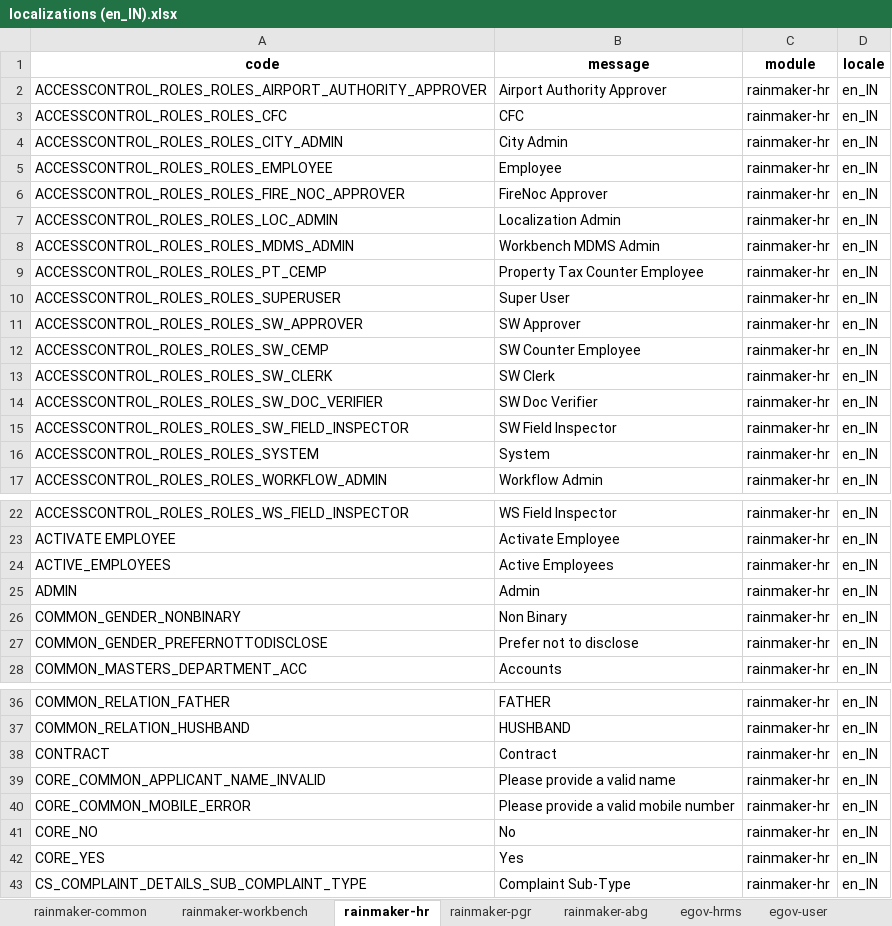
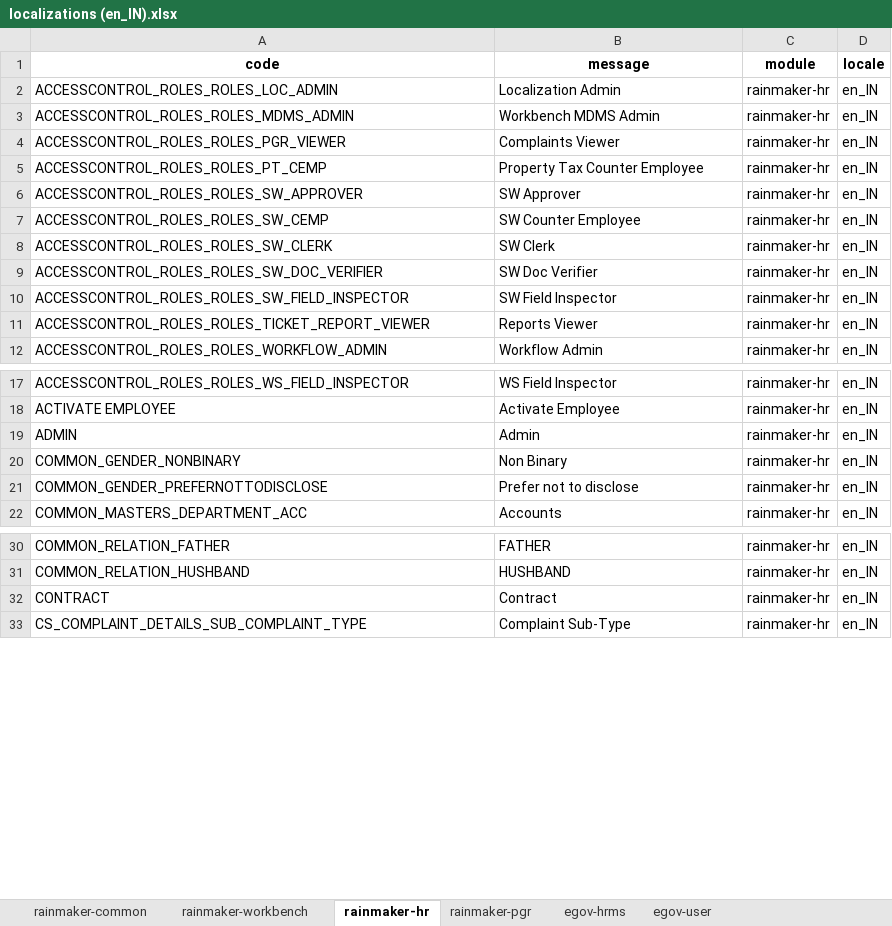
Before and after one commit to egovernments/Citizen-Complaint-Resolution-System, an Excel workbook: utilities/default-data-handler/src/main/resources/localisations/localizations (en_IN).xlsx, sheet rainmaker-hr, drawn as a sheet; only a part is shown, gaps mark what is left out; values as stored, in another font and other column widths than the file's, no borders; removed rows and columns are numbered as before the commit, all else as after; the diff names each change by its address in the sheet, - before the commit and + after, or states it on an @@ line.

```diff
--- a/utilities/default-data-handler/src/main/resources/localisations/localizations (en_IN).xlsx (sheet rainmaker-hr)
+++ b/utilities/default-data-handler/src/main/resources/localisations/localizations (en_IN).xlsx (sheet rainmaker-hr)
-sheet tab: rainmaker-abg
-row 2: ACCESSCONTROL_ROLES_ROLES_AIRPORT_AUTHORITY_APPROVER | Airport Authority Approver | rainmaker-hr | en_IN
-row 3: ACCESSCONTROL_ROLES_ROLES_CFC | CFC | rainmaker-hr | en_IN
-row 4: ACCESSCONTROL_ROLES_ROLES_CITY_ADMIN | City Admin | rainmaker-hr | en_IN
-row 5: ACCESSCONTROL_ROLES_ROLES_EMPLOYEE | Employee | rainmaker-hr | en_IN
-row 6: ACCESSCONTROL_ROLES_ROLES_FIRE_NOC_APPROVER | FireNoc Approver | rainmaker-hr | en_IN
+row 4: ACCESSCONTROL_ROLES_ROLES_PGR_VIEWER | Complaints Viewer | rainmaker-hr | en_IN
-row 10: ACCESSCONTROL_ROLES_ROLES_SUPERUSER | Super User | rainmaker-hr | en_IN
-A11 (code): ACCESSCONTROL_ROLES_ROLES_SYSTEM
+A11 (code): ACCESSCONTROL_ROLES_ROLES_TICKET_REPORT_VIEWER
-B11 (message): System
+B11 (message): Reports Viewer
-row 24: ACTIVE_EMPLOYEES | Active Employees | rainmaker-hr | en_IN
-row 39: CORE_COMMON_APPLICANT_NAME_INVALID | Please provide a valid name | rainmaker-hr | en_IN
-row 40: CORE_COMMON_MOBILE_ERROR | Please provide a valid mobile number | rainmaker-hr | en_IN
-row 41: CORE_NO | No | rainmaker-hr | en_IN
-row 42: CORE_YES | Yes | rainmaker-hr | en_IN
```
Also changed, not shown: sheet rainmaker-pgr, 7 other files.
